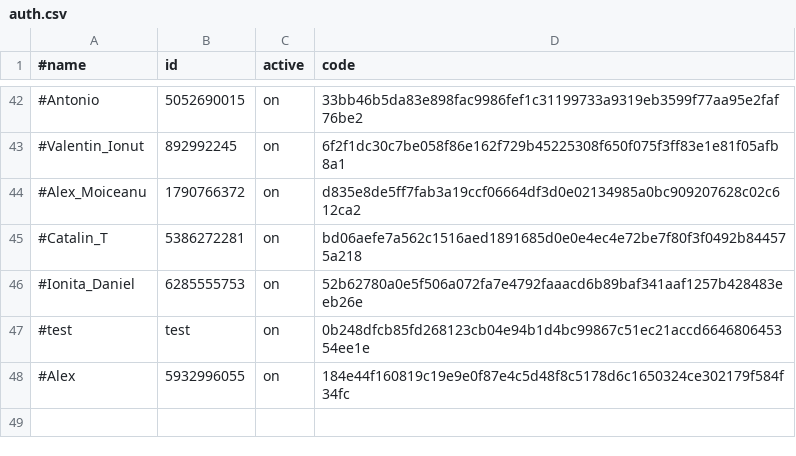
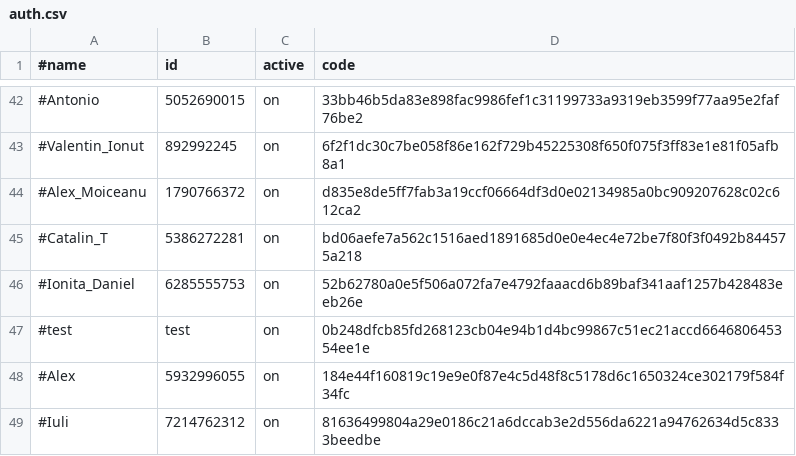
Before and after one commit to b3tin4/pro, a CSV file: fak/auth.csv, drawn as a sheet; only a part is shown, gaps mark what is left out; the diff names each change by its address in the sheet, - before the commit and + after, or states it on an @@ line.

Commit message:
Update auth.csv

```diff
--- a/fak/auth.csv
+++ b/fak/auth.csv
+row 49: #Iuli | 7214762312 | on | 81636499804a29e0186c21a6dccab3e2d556da6221a94762634d5c8333beedbe
```
